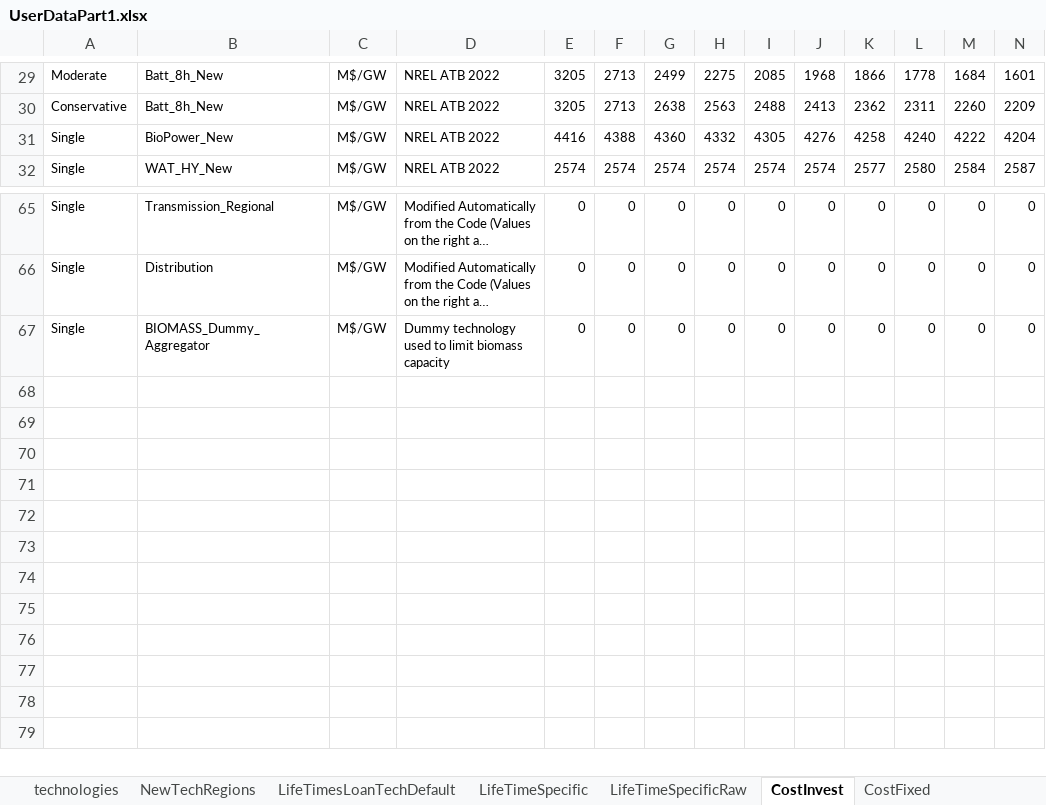
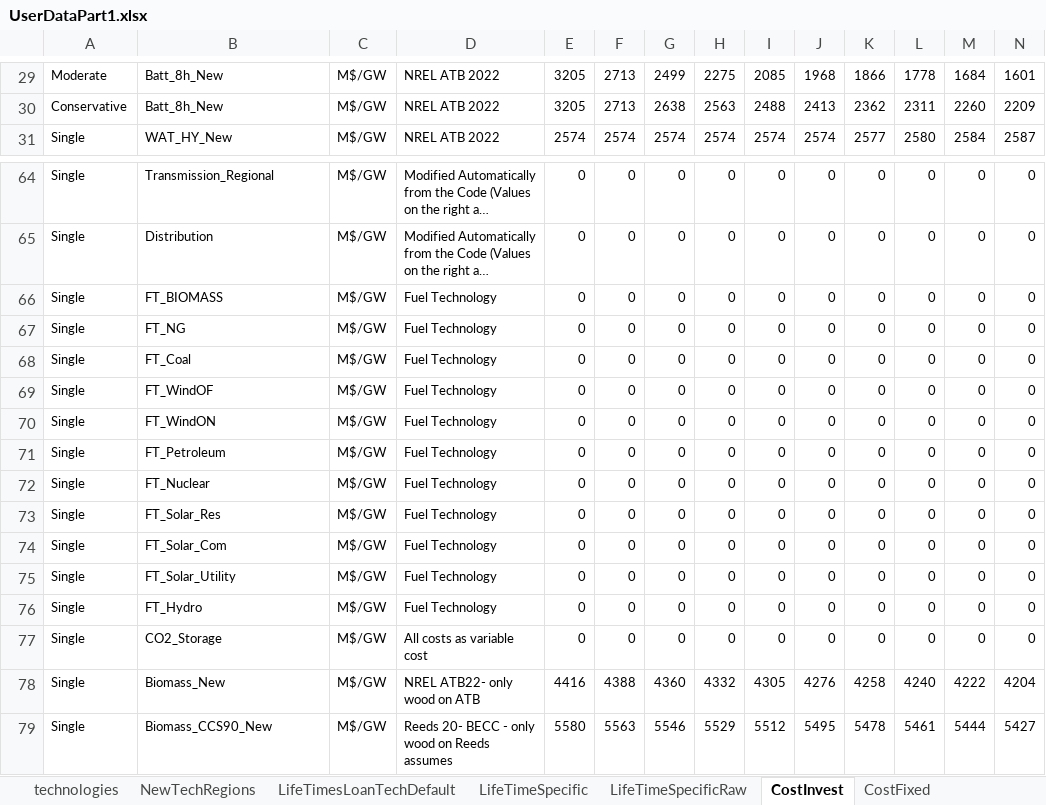
Before and after one commit to vaduraes/TemoaHurricane_V2, an Excel workbook: CreateBaseDeck/ExcelUserData/UserDataPart1.xlsx, sheet CostInvest, drawn as a sheet; only a part is shown, gaps mark what is left out; long unchanged cells end in …; values as stored, in another font and other column widths than the file's, no borders; removed rows and columns are numbered as before the commit, all else as after; rows hold the shown columns only; the diff names each change by its address in the sheet, - before the commit and + after, or states it on an @@ line.

Commit message:
Add fuel CCS, improve biomass energy

```diff
--- a/CreateBaseDeck/ExcelUserData/UserDataPart1.xlsx (sheet CostInvest)
+++ b/CreateBaseDeck/ExcelUserData/UserDataPart1.xlsx (sheet CostInvest)
-row 31: Single | BioPower_New | M$/GW | NREL ATB 2022 | 4416 | 4388 | 4360 | 4332 | 4305 | 4276 | 4258 | 4240 | 4222 | 4204
+row 66: Single | FT_BIOMASS | M$/GW | Fuel Technology | 0 | 0 | 0 | 0 | 0 | 0 | 0 | 0 | 0 | 0
+row 67: Single | FT_NG | M$/GW | Fuel Technology | 0 | 0 | 0 | 0 | 0 | 0 | 0 | 0 | 0 | 0
+row 68: Single | FT_Coal | M$/GW | Fuel Technology | 0 | 0 | 0 | 0 | 0 | 0 | 0 | 0 | 0 | 0
+row 69: Single | FT_WindOF | M$/GW | Fuel Technology | 0 | 0 | 0 | 0 | 0 | 0 | 0 | 0 | 0 | 0
+row 70: Single | FT_WindON | M$/GW | Fuel Technology | 0 | 0 | 0 | 0 | 0 | 0 | 0 | 0 | 0 | 0
+row 71: Single | FT_Petroleum | M$/GW | Fuel Technology | 0 | 0 | 0 | 0 | 0 | 0 | 0 | 0 | 0 | 0
+row 72: Single | FT_Nuclear | M$/GW | Fuel Technology | 0 | 0 | 0 | 0 | 0 | 0 | 0 | 0 | 0 | 0
+row 73: Single | FT_Solar_Res | M$/GW | Fuel Technology | 0 | 0 | 0 | 0 | 0 | 0 | 0 | 0 | 0 | 0
+row 74: Single | FT_Solar_Com | M$/GW | Fuel Technology | 0 | 0 | 0 | 0 | 0 | 0 | 0 | 0 | 0 | 0
+row 75: Single | FT_Solar_Utility | M$/GW | Fuel Technology | 0 | 0 | 0 | 0 | 0 | 0 | 0 | 0 | 0 | 0
+row 76: Single | FT_Hydro | M$/GW | Fuel Technology | 0 | 0 | 0 | 0 | 0 | 0 | 0 | 0 | 0 | 0
-B77: BIOMASS_Dummy_Aggregator
+B77: CO2_Storage
-D77: Dummy technology used to limit biomass capacity
+D77: All costs as variable cost
+row 78: Single | Biomass_New | M$/GW | NREL ATB22- only wood on ATB | 4416 | 4388 | 4360 | 4332 | 4305 | 4276 | 4258 | 4240 | 4222 | 4204
+row 79: Single | Biomass_CCS90_New | M$/GW | Reeds 20- BECC - only wood on Reeds assumes | 5580 | 5563 | 5546 | 5529 | 5512 | 5495 | 5478 | 5461 | 5444 | 5427
```
Also changed, not shown: sheet CostVariable, sheet CostFixed, sheet LifeTimesLoanTechDefault, sheet technologies, sheet NewTechRegions, CreateBaseDeck/ExcelUserData/UserDataPart2.xlsx, 3 other files.
